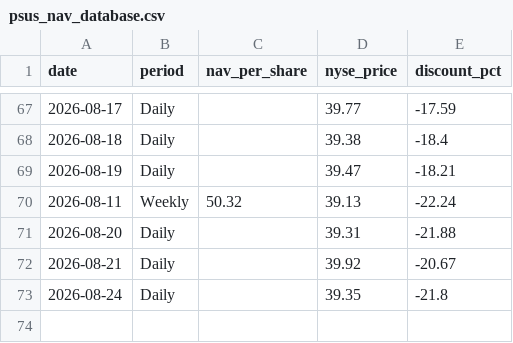
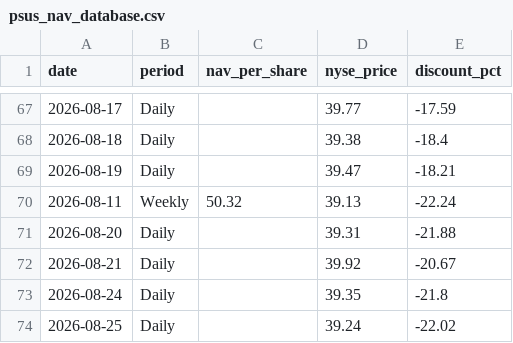
Before and after one commit to jhaik852/PSUS-Discount-to-NAV, a CSV file: data/psus_nav_database.csv, drawn as a sheet; only a part is shown, gaps mark what is left out.

```diff
--- a/data/psus_nav_database.csv
+++ b/data/psus_nav_database.csv
@@ -73 +73,2 @@ date,period,nav_per_share,nyse_price,discount_pct
 2026-08-24,Daily,,39.35,-21.8
+2026-08-25,Daily,,39.24,-22.02
```
